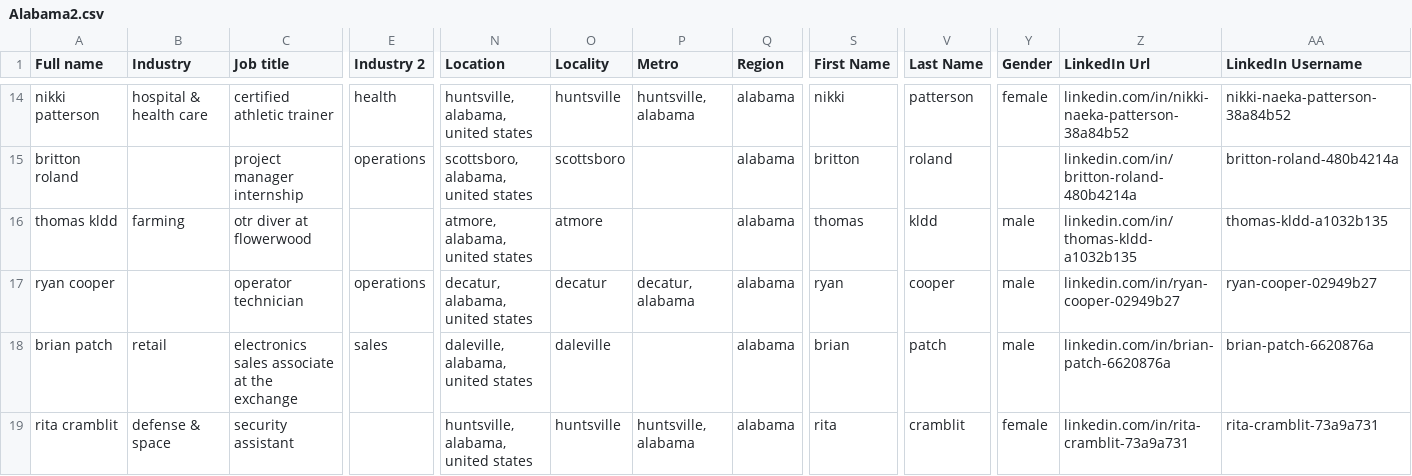
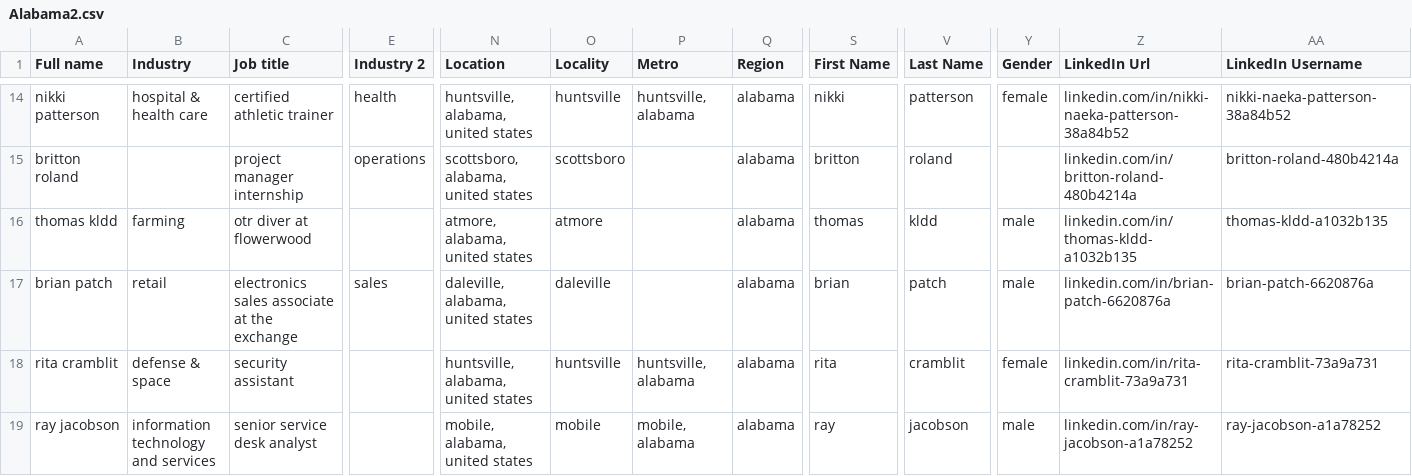
Before and after one commit to crbclean/leads, a CSV file: Alabama2.csv, drawn as a sheet; only a part is shown, gaps mark what is left out; the shorter side is filled out with more unchanged rows; rows hold the shown columns only; the diff names each change by its address in the sheet, - before the commit and + after, or states it on an @@ line.

Commit message:
Update Alabama2.csv

```diff
--- a/Alabama2.csv
+++ b/Alabama2.csv
-row 17: ryan cooper |  | operator technician | operations | decatur, alabama, united states | decatur | decatur, alabama | alabama | ryan | cooper | male | linkedin.com/in/ryan-cooper-02949b27 | ryan-cooper-02949b27
```
